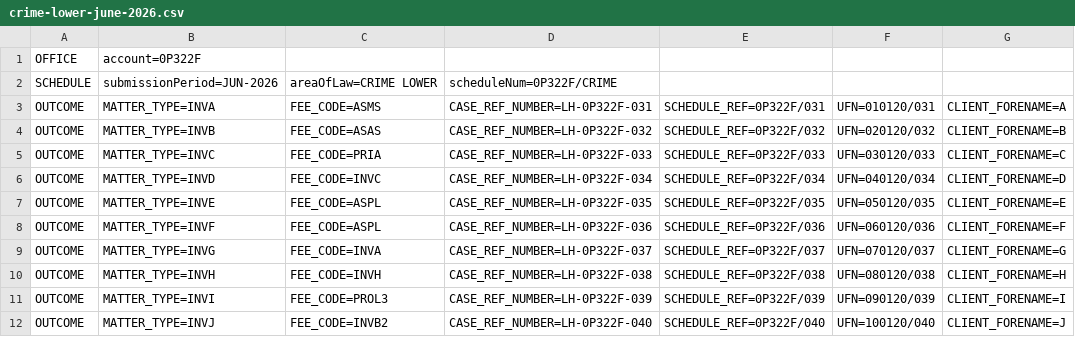
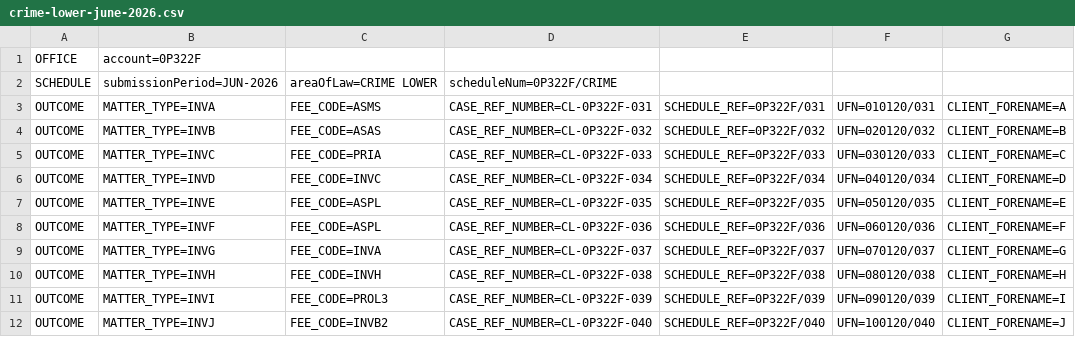
Before and after one commit to ministryofjustice/laa-submit-a-bulk-claim, a CSV file: docs/sample-data/crime-lower-june-2026.csv, drawn as a sheet; only a part is shown; the diff names each change by its address in the sheet, - before the commit and + after, or states it on an @@ line.

Commit message:
docs (BC-606): Add sample upload files for mediation (#311)

```diff
--- a/docs/sample-data/crime-lower-june-2026.csv
+++ b/docs/sample-data/crime-lower-june-2026.csv
-D3: CASE_REF_NUMBER=LH-0P322F-031
+D3: CASE_REF_NUMBER=CL-0P322F-031
-D4: CASE_REF_NUMBER=LH-0P322F-032
+D4: CASE_REF_NUMBER=CL-0P322F-032
-D5: CASE_REF_NUMBER=LH-0P322F-033
+D5: CASE_REF_NUMBER=CL-0P322F-033
-D6: CASE_REF_NUMBER=LH-0P322F-034
+D6: CASE_REF_NUMBER=CL-0P322F-034
-D7: CASE_REF_NUMBER=LH-0P322F-035
+D7: CASE_REF_NUMBER=CL-0P322F-035
-D8: CASE_REF_NUMBER=LH-0P322F-036
+D8: CASE_REF_NUMBER=CL-0P322F-036
-D9: CASE_REF_NUMBER=LH-0P322F-037
+D9: CASE_REF_NUMBER=CL-0P322F-037
-D10: CASE_REF_NUMBER=LH-0P322F-038
+D10: CASE_REF_NUMBER=CL-0P322F-038
-D11: CASE_REF_NUMBER=LH-0P322F-039
+D11: CASE_REF_NUMBER=CL-0P322F-039
-D12: CASE_REF_NUMBER=LH-0P322F-040
+D12: CASE_REF_NUMBER=CL-0P322F-040
```
Also changed, not shown: docs/sample-data/crime-lower-may-2026.csv, 2 other files.
